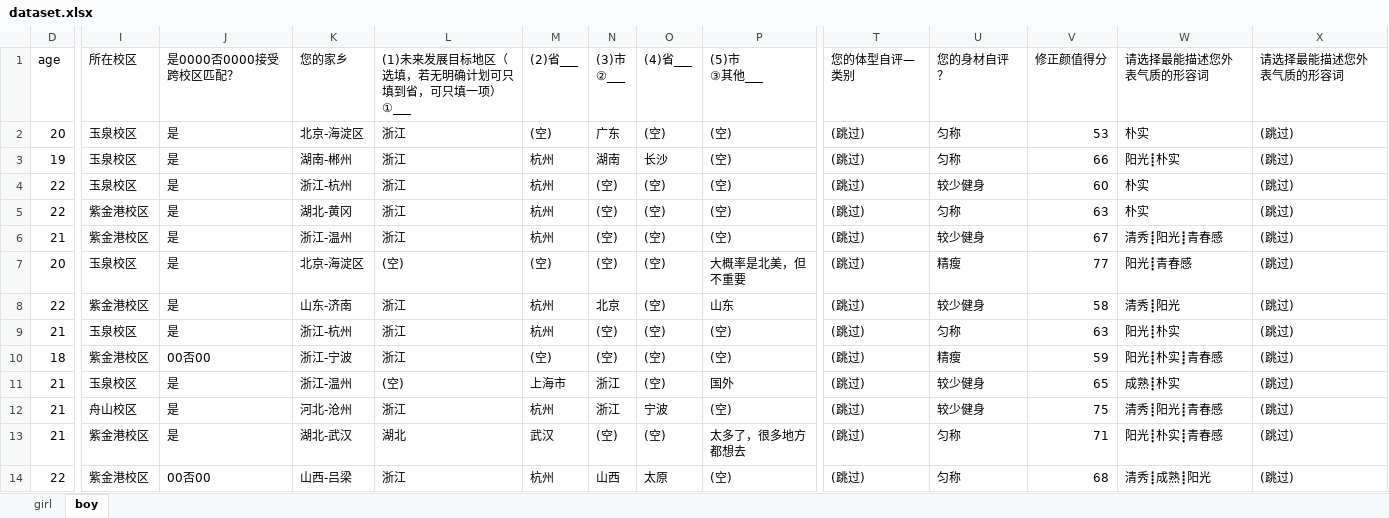
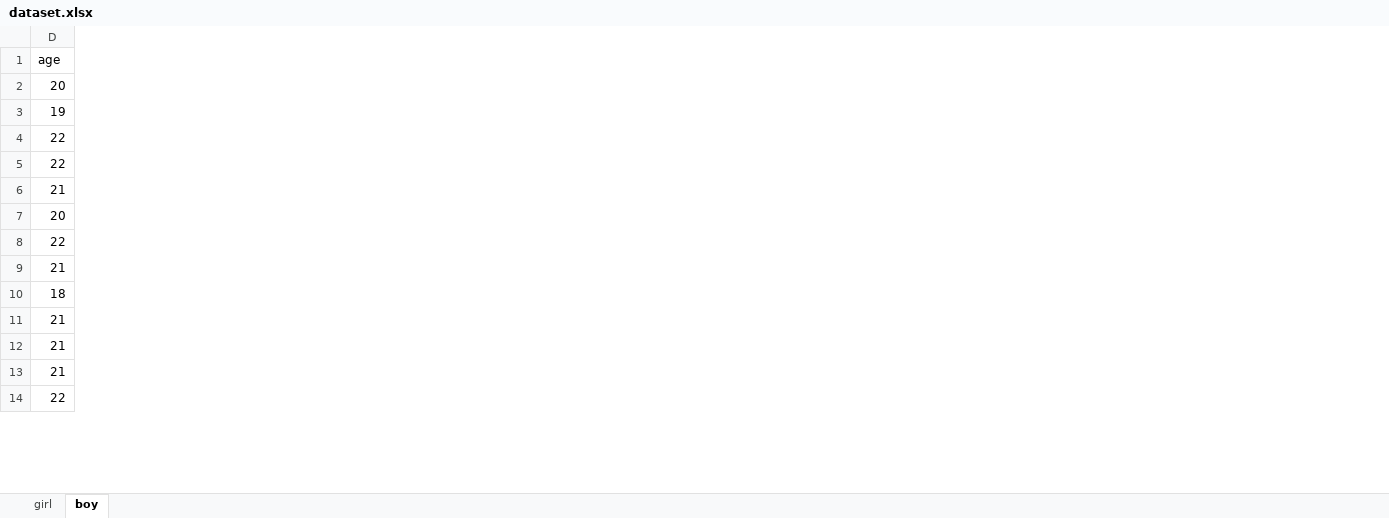
Before and after one commit to GeekyMax/MatchUs, an Excel workbook: file/dataset.xlsx, sheet boy, drawn as a sheet; only a part is shown, gaps mark what is left out; values as stored, in another font and other column widths than the file's, no borders; ↵ is a line break in a cell; the diff covers the shown part only; the diff names each change by its address in the sheet, - before the commit and + after, or states it on an @@ line.

```diff
--- a/file/dataset.xlsx (sheet boy)
+++ b/file/dataset.xlsx (sheet boy)
-column I (所在校区), rows 2-14: 玉泉校区 | 玉泉校区 | 玉泉校区 | 紫金港校区 | 紫金港校区 | 玉泉校区 | 紫金港校区 | 玉泉校区 | 紫金港校区 | 玉泉校区 | 舟山校区 | 紫金港校区 | 紫金港校区
-column J (是0000否0000接受跨校区匹配？), rows 2-14: 是 | 是 | 是 | 是 | 是 | 是 | 是 | 是 | 00否00 | 是 | 是 | 是 | 00否00
-column K (您的家乡), rows 2-14: 北京-海淀区 | 湖南-郴州 | 浙江-杭州 | 湖北-黄冈 | 浙江-温州 | 北京-海淀区 | 山东-济南 | 浙江-杭州 | 浙江-宁波 | 浙江-温州 | 河北-沧州 | 湖北-武汉 | 山西-吕梁
-column L, rows 1-14: (1)未来发展目标地区（选填，若无明确计划可只填到省，可只填一项） ↵ ①___ | 浙江 | 浙江 | 浙江 | 浙江 | 浙江 | (空) | 浙江 | 浙江 | 浙江 | (空) | 浙江 | 湖北 | 浙江
-column M ((2)省___), rows 2-14: (空) | 杭州 | 杭州 | 杭州 | 杭州 | (空) | 杭州 | 杭州 | (空) | 上海市 | 杭州 | 武汉 | 杭州
-column N ((3)市 ②___), rows 2-14: 广东 | 湖南 | (空) | (空) | (空) | (空) | 北京 | (空) | (空) | 浙江 | 浙江 | (空) | 山西
-column O ((4)省___), rows 2-14: (空) | 长沙 | (空) | (空) | (空) | (空) | (空) | (空) | (空) | (空) | 宁波 | (空) | 太原
-column P ((5)市 ③其他___), rows 2-14: (空) | (空) | (空) | (空) | (空) | 大概率是北美，但不重要 | 山东 | (空) | (空) | 国外 | (空) | 太多了，很多地方都想去 | (空)
-column T (您的体型自评—类别), rows 2-14: all (跳过)
-column U (您的身材自评？), rows 2-14: 匀称 | 匀称 | 较少健身 | 匀称 | 较少健身 | 精瘦 | 较少健身 | 匀称 | 精瘦 | 较少健身 | 较少健身 | 匀称 | 匀称
-column V (修正颜值得分), rows 2-14: 53 | 66 | 60 | 63 | 67 | 77 | 58 | 63 | 59 | 65 | 75 | 71 | 68
-column W (请选择最能描述您外表气质的形容词), rows 2-14: 朴实 | 阳光┋朴实 | 朴实 | 朴实 | 清秀┋阳光┋青春感 | 阳光┋青春感 | 清秀┋阳光 | 阳光┋朴实 | 阳光┋朴实┋青春感 | 成熟┋朴实 | 清秀┋阳光┋青春感 | 阳光┋朴实┋青春感 | 清秀┋成熟┋阳光
-column X (请选择最能描述您外表气质的形容词), rows 2-14: all (跳过)
```
Also changed, not shown: 65 removed columns elsewhere in this sheet, formulas that keep their value, hidden cells, 5 other files.
